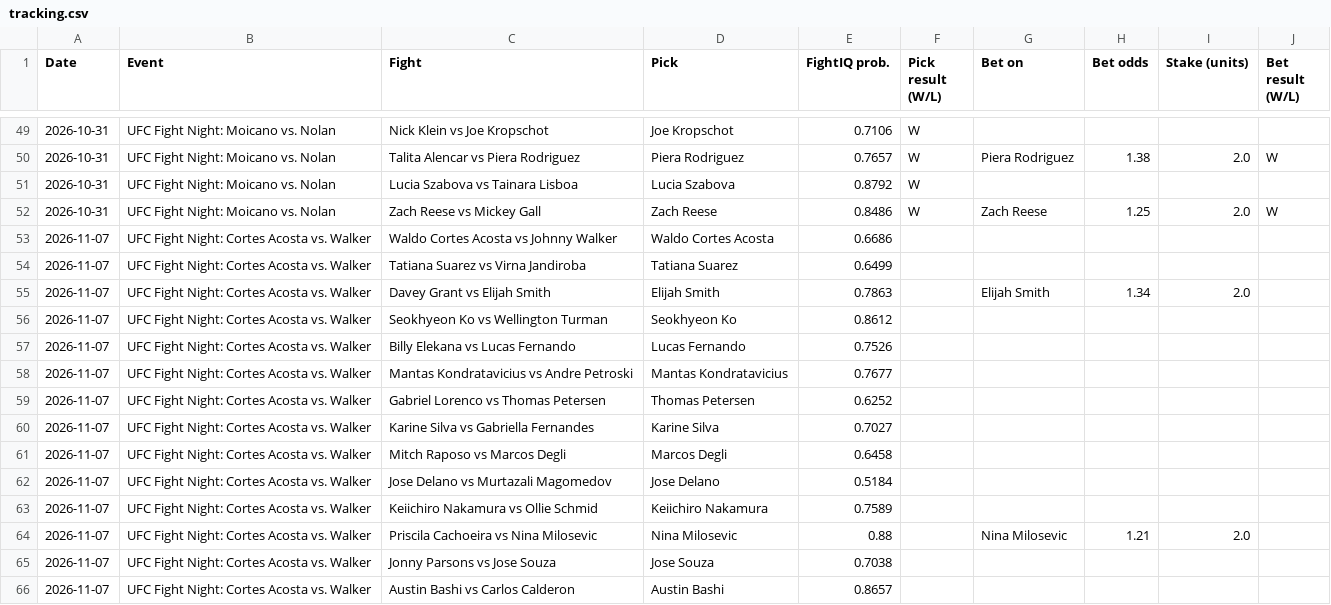
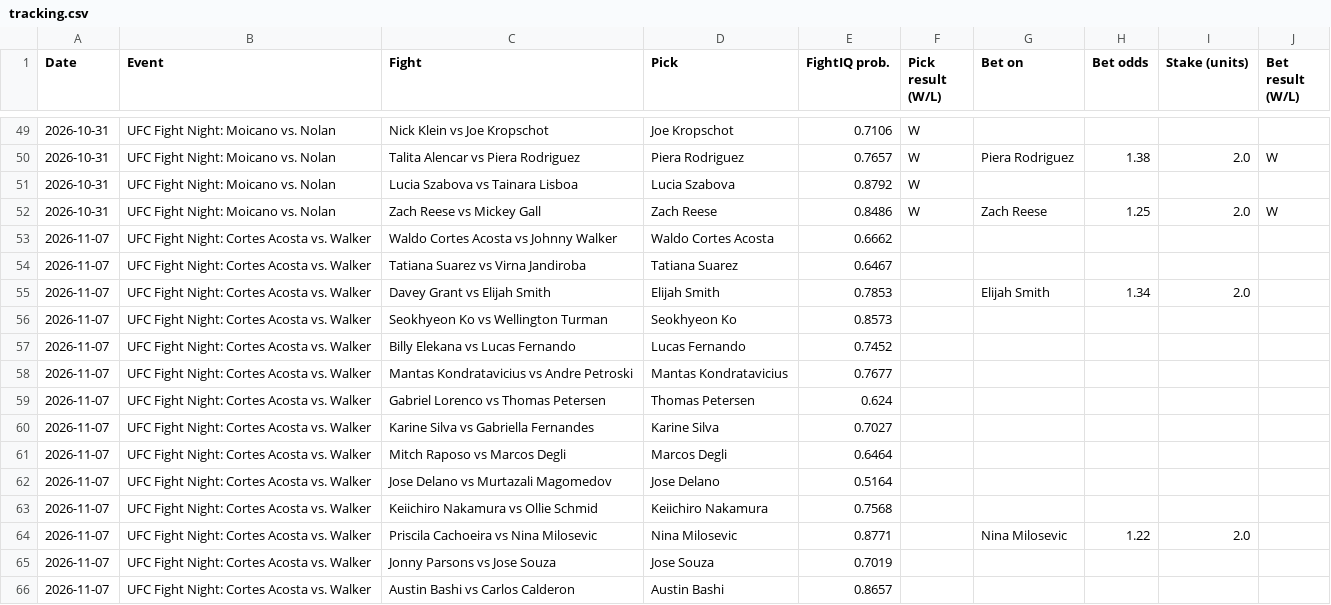
Before and after one commit to johnthewizwe23/FightIQ, a CSV file: site_data/tracking.csv, drawn as a sheet; only a part is shown, gaps mark what is left out.

Commit message:
FightIQ update 2026-11-07 20:30 UTC

```diff
--- a/site_data/tracking.csv
+++ b/site_data/tracking.csv
@@ -52,15 +52,15 @@ Date,Event,Fight,Pick,FightIQ prob.,Pick result (W/L),Bet on,Bet odds,Stake (uni
 2026-10-31,UFC Fight Night: Moicano vs. Nolan,Zach Reese vs Mickey Gall,Zach Reese,0.8486,W,Zach Reese,1.25,2.0,W
-2026-11-07,UFC Fight Night: Cortes Acosta vs. Walker,Waldo Cortes Acosta vs Johnny Walker,Waldo Cortes Acosta,0.6686,,,,,
-2026-11-07,UFC Fight Night: Cortes Acosta vs. Walker,Tatiana Suarez vs Virna Jandiroba,Tatiana Suarez,0.6499,,,,,
-2026-11-07,UFC Fight Night: Cortes Acosta vs. Walker,Davey Grant vs Elijah Smith,Elijah Smith,0.7863,,Elijah Smith,1.34,2.0,
-2026-11-07,UFC Fight Night: Cortes Acosta vs. Walker,Seokhyeon Ko vs Wellington Turman,Seokhyeon Ko,0.8612,,,,,
-2026-11-07,UFC Fight Night: Cortes Acosta vs. Walker,Billy Elekana vs Lucas Fernando,Lucas Fernando,0.7526,,,,,
+2026-11-07,UFC Fight Night: Cortes Acosta vs. Walker,Waldo Cortes Acosta vs Johnny Walker,Waldo Cortes Acosta,0.6662,,,,,
+2026-11-07,UFC Fight Night: Cortes Acosta vs. Walker,Tatiana Suarez vs Virna Jandiroba,Tatiana Suarez,0.6467,,,,,
+2026-11-07,UFC Fight Night: Cortes Acosta vs. Walker,Davey Grant vs Elijah Smith,Elijah Smith,0.7853,,Elijah Smith,1.34,2.0,
+2026-11-07,UFC Fight Night: Cortes Acosta vs. Walker,Seokhyeon Ko vs Wellington Turman,Seokhyeon Ko,0.8573,,,,,
+2026-11-07,UFC Fight Night: Cortes Acosta vs. Walker,Billy Elekana vs Lucas Fernando,Lucas Fernando,0.7452,,,,,
 2026-11-07,UFC Fight Night: Cortes Acosta vs. Walker,Mantas Kondratavicius vs Andre Petroski,Mantas Kondratavicius,0.7677,,,,,
-2026-11-07,UFC Fight Night: Cortes Acosta vs. Walker,Gabriel Lorenco vs Thomas Petersen,Thomas Petersen,0.6252,,,,,
+2026-11-07,UFC Fight Night: Cortes Acosta vs. Walker,Gabriel Lorenco vs Thomas Petersen,Thomas Petersen,0.624,,,,,
 2026-11-07,UFC Fight Night: Cortes Acosta vs. Walker,Karine Silva vs Gabriella Fernandes,Karine Silva,0.7027,,,,,
-2026-11-07,UFC Fight Night: Cortes Acosta vs. Walker,Mitch Raposo vs Marcos Degli,Marcos Degli,0.6458,,,,,
-2026-11-07,UFC Fight Night: Cortes Acosta vs. Walker,Jose Delano vs Murtazali Magomedov,Jose Delano,0.5184,,,,,
-2026-11-07,UFC Fight Night: Cortes Acosta vs. Walker,Keiichiro Nakamura vs Ollie Schmid,Keiichiro Nakamura,0.7589,,,,,
-2026-11-07,UFC Fight Night: Cortes Acosta vs. Walker,Priscila Cachoeira vs Nina Milosevic,Nina Milosevic,0.88,,Nina Milosevic,1.21,2.0,
-2026-11-07,UFC Fight Night: Cortes Acosta vs. Walker,Jonny Parsons vs Jose Souza,Jose Souza,0.7038,,,,,
+2026-11-07,UFC Fight Night: Cortes Acosta vs. Walker,Mitch Raposo vs Marcos Degli,Marcos Degli,0.6464,,,,,
+2026-11-07,UFC Fight Night: Cortes Acosta vs. Walker,Jose Delano vs Murtazali Magomedov,Jose Delano,0.5164,,,,,
+2026-11-07,UFC Fight Night: Cortes Acosta vs. Walker,Keiichiro Nakamura vs Ollie Schmid,Keiichiro Nakamura,0.7568,,,,,
+2026-11-07,UFC Fight Night: Cortes Acosta vs. Walker,Priscila Cachoeira vs Nina Milosevic,Nina Milosevic,0.8771,,Nina Milosevic,1.22,2.0,
+2026-11-07,UFC Fight Night: Cortes Acosta vs. Walker,Jonny Parsons vs Jose Souza,Jose Souza,0.7019,,,,,
 2026-11-07,UFC Fight Night: Cortes Acosta vs. Walker,Austin Bashi vs Carlos Calderon,Austin Bashi,0.8657,,,,,
```
Also changed, not shown: 7 other files.
